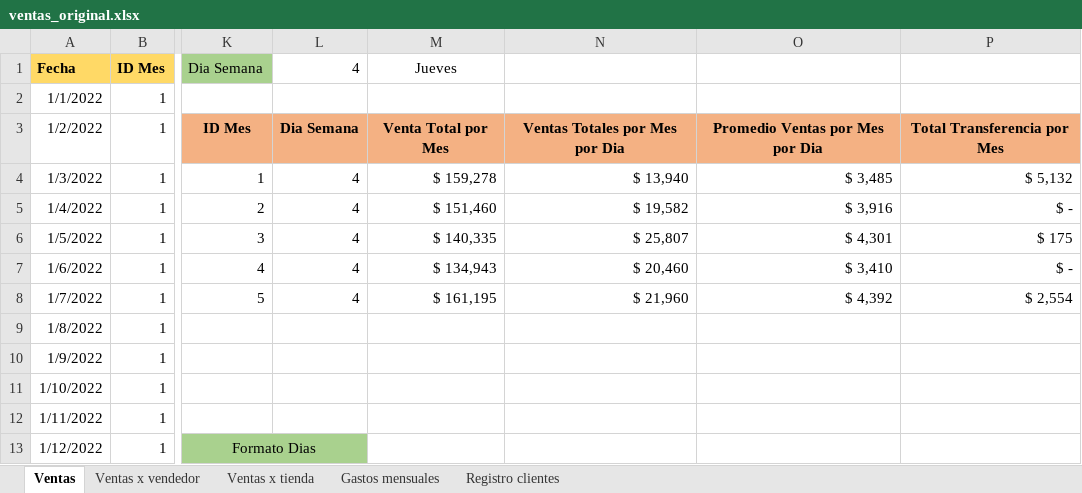
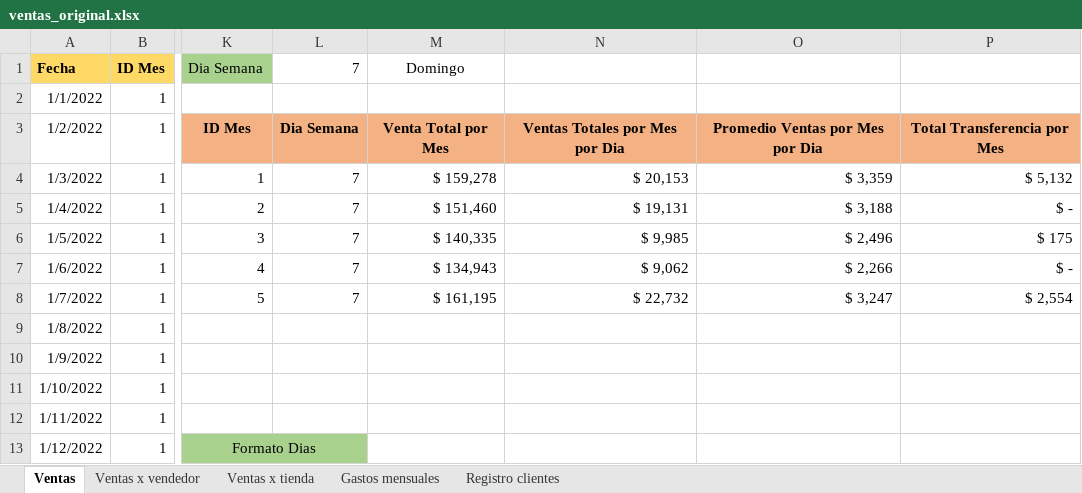
Before and after one commit to jbernalg/Excel_Projects, an Excel workbook: ventas_original.xlsx, sheet Ventas, drawn as a sheet; only a part is shown, gaps mark what is left out; values as stored, in another font and other column widths than the file's, no borders; conditional formats not drawn; the diff covers the shown part only; the diff names each change by its address in the sheet, - before the commit and + after, or states it on an @@ line.

```diff
--- a/ventas_original.xlsx (sheet Ventas)
+++ b/ventas_original.xlsx (sheet Ventas)
-L1: 4
+L1: 7
-M1: Jueves
+M1: Domingo
-L4:L8 (7): 4
+L4:L8 (7): 7
-N4: $ 13,940
+N4: $ 20,153
-O4: $ 3,485
+O4: $ 3,359
-N5: $ 19,582
+N5: $ 19,131
-O5: $ 3,916
+O5: $ 3,188
-N6: $ 25,807
+N6: $ 9,985
-O6: $ 4,301
+O6: $ 2,496
-N7: $ 20,460
+N7: $ 9,062
-O7: $ 3,410
+O7: $ 2,266
-N8: $ 21,960
+N8: $ 22,732
-O8: $ 4,392
+O8: $ 3,247
```
Also changed, not shown: 24 edited cells and cell formats elsewhere in this sheet.
